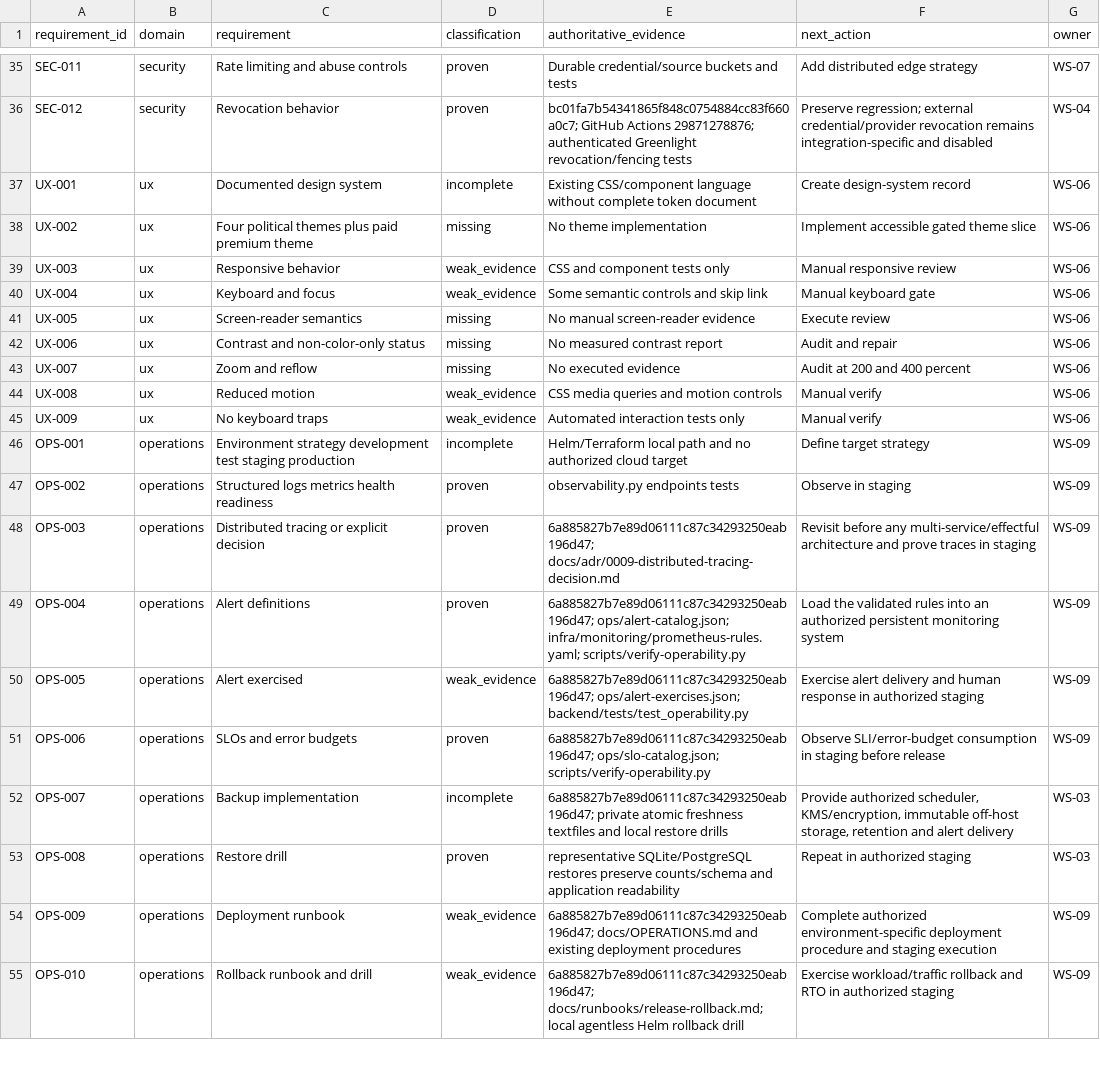
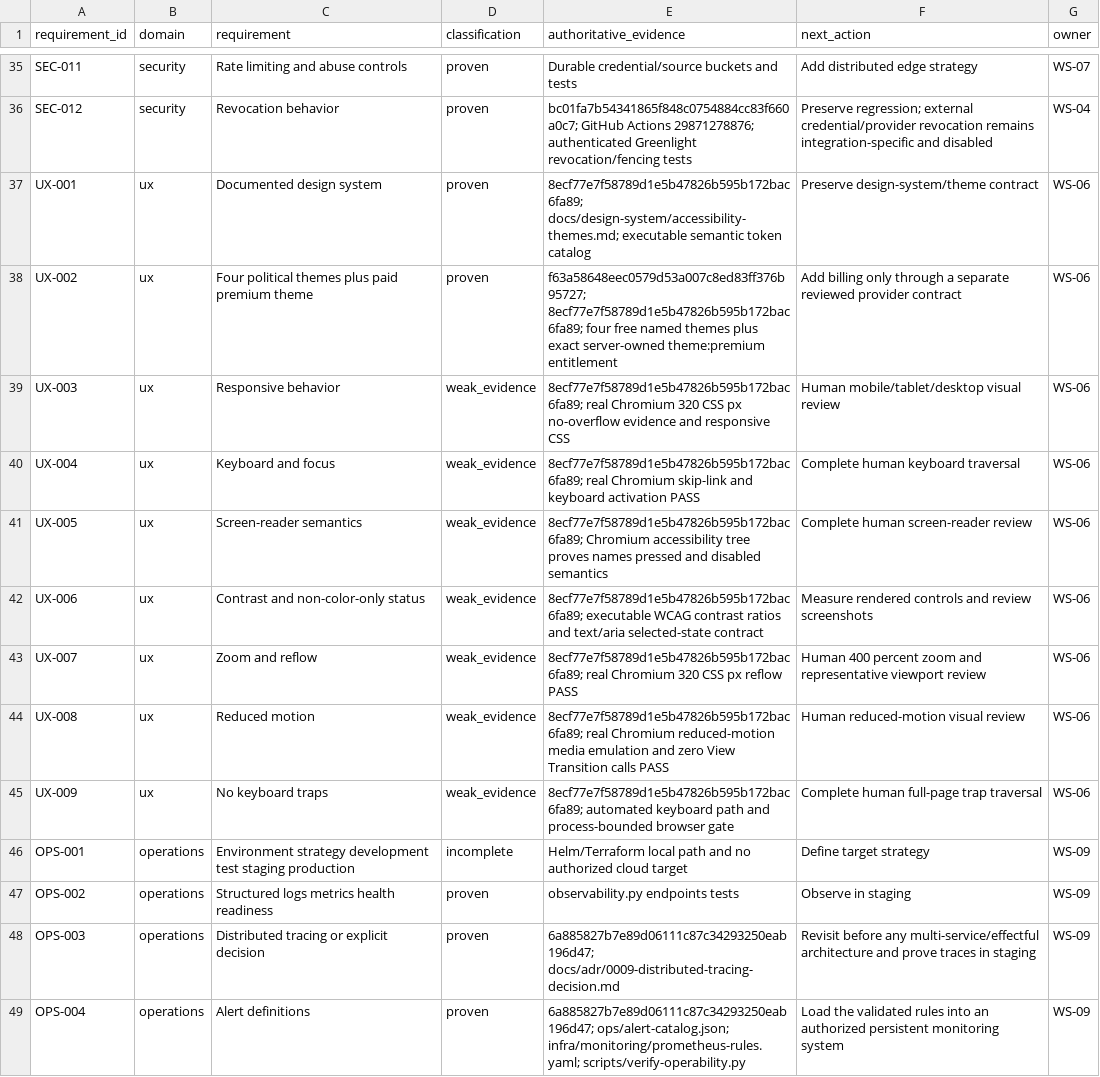
Before and after one commit to BernydotJar/AI-Native-Content-Agency-SaaS, a CSV file: program/requirements-traceability.csv, drawn as a sheet; only a part is shown, gaps mark what is left out; the shorter side is filled out with more unchanged rows.

Commit message:
docs(program): record INC-008 automated review

```diff
--- a/program/requirements-traceability.csv
+++ b/program/requirements-traceability.csv
@@ -36,11 +36,11 @@ SEC-011,security,Rate limiting and abuse controls,proven,Durable credential/sour
 SEC-012,security,Revocation behavior,proven,bc01fa7b54341865f848c0754884cc83f660a0c7; GitHub Actions 29871278876; authenticated Greenlight revocation/fencing tests,Preserve regression; external credential/provider revocation remains integration-specific and disabled,WS-04
-UX-001,ux,Documented design system,incomplete,Existing CSS/component language without complete token document,Create design-system record,WS-06
-UX-002,ux,Four political themes plus paid premium theme,missing,No theme implementation,Implement accessible gated theme slice,WS-06
-UX-003,ux,Responsive behavior,weak_evidence,CSS and component tests only,Manual responsive review,WS-06
-UX-004,ux,Keyboard and focus,weak_evidence,Some semantic controls and skip link,Manual keyboard gate,WS-06
-UX-005,ux,Screen-reader semantics,missing,No manual screen-reader evidence,Execute review,WS-06
-UX-006,ux,Contrast and non-color-only status,missing,No measured contrast report,Audit and repair,WS-06
-UX-007,ux,Zoom and reflow,missing,No executed evidence,Audit at 200 and 400 percent,WS-06
-UX-008,ux,Reduced motion,weak_evidence,CSS media queries and motion controls,Manual verify,WS-06
-UX-009,ux,No keyboard traps,weak_evidence,Automated interaction tests only,Manual verify,WS-06
+UX-001,ux,Documented design system,proven,8ecf77e7f58789d1e5b47826b595b172bac6fa89; docs/design-system/accessibility-themes.md; executable semantic token catalog,Preserve design-system/theme contract,WS-06
+UX-002,ux,Four political themes plus paid premium theme,proven,f63a58648eec0579d53a007c8ed83ff376b95727; 8ecf77e7f58789d1e5b47826b595b172bac6fa89; four free named themes plus exact server-owned theme:premium entitlement,Add billing only through a separate reviewed provider contract,WS-06
+UX-003,ux,Responsive behavior,weak_evidence,8ecf77e7f58789d1e5b47826b595b172bac6fa89; real Chromium 320 CSS px no-overflow evidence and responsive CSS,Human mobile/tablet/desktop visual review,WS-06
+UX-004,ux,Keyboard and focus,weak_evidence,8ecf77e7f58789d1e5b47826b595b172bac6fa89; real Chromium skip-link and keyboard activation PASS,Complete human keyboard traversal,WS-06
+UX-005,ux,Screen-reader semantics,weak_evidence,8ecf77e7f58789d1e5b47826b595b172bac6fa89; Chromium accessibility tree proves names pressed and disabled semantics,Complete human screen-reader review,WS-06
+UX-006,ux,Contrast and non-color-only status,weak_evidence,8ecf77e7f58789d1e5b47826b595b172bac6fa89; executable WCAG contrast ratios and text/aria selected-state contract,Measure rendered controls and review screenshots,WS-06
+UX-007,ux,Zoom and reflow,weak_evidence,8ecf77e7f58789d1e5b47826b595b172bac6fa89; real Chromium 320 CSS px reflow PASS,Human 400 percent zoom and representative viewport review,WS-06
+UX-008,ux,Reduced motion,weak_evidence,8ecf77e7f58789d1e5b47826b595b172bac6fa89; real Chromium reduced-motion media emulation and zero View Transition calls PASS,Human reduced-motion visual review,WS-06
+UX-009,ux,No keyboard traps,weak_evidence,8ecf77e7f58789d1e5b47826b595b172bac6fa89; automated keyboard path and process-bounded browser gate,Complete human full-page trap traversal,WS-06
 OPS-001,operations,Environment strategy development test staging production,incomplete,Helm/Terraform local path and no authorized cloud target,Define target strategy,WS-09
```
Also changed, not shown: 13 other files.
